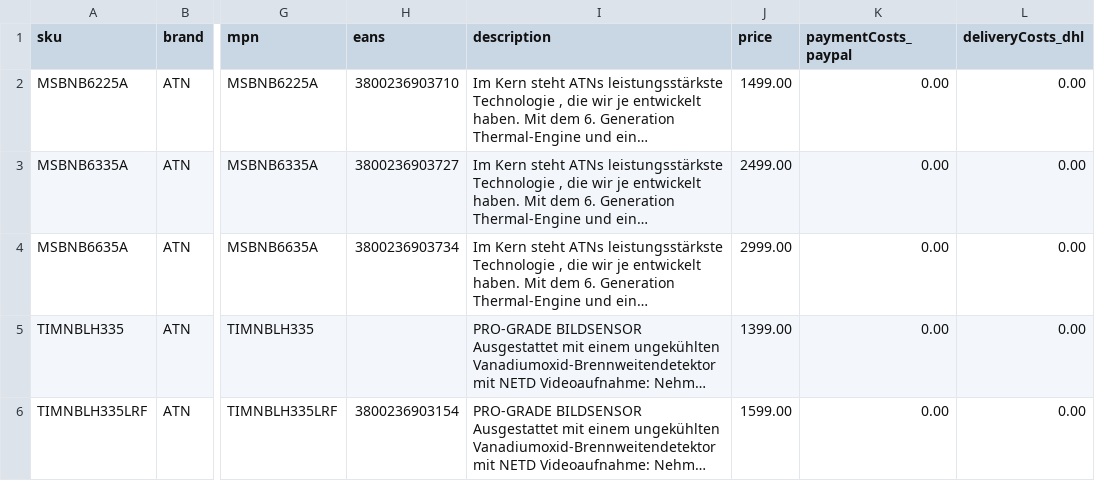
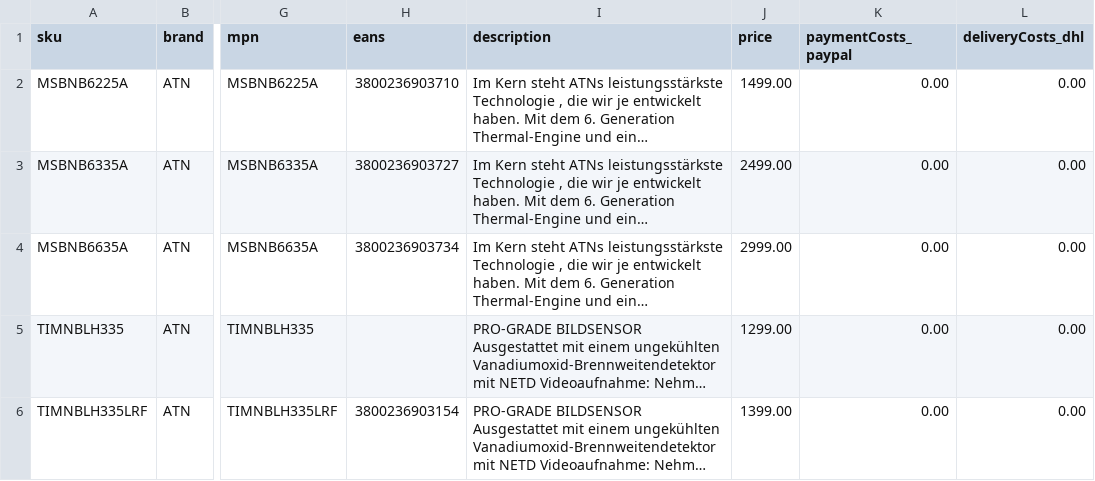
Before and after one commit to AnblickShop/idealo-feed, a CSV file: idealo-feed/idealo.csv.csv, drawn as a sheet; only a part is shown, gaps mark what is left out; long unchanged cells end in …; the diff covers the shown part only; the diff names each change by its address in the sheet, - before the commit and + after, or states it on an @@ line.

Commit message:
Update idealo.csv.csv

```diff
--- a/idealo-feed/idealo.csv.csv
+++ b/idealo-feed/idealo.csv.csv
-J5 (price): 1399.00
+J5 (price): 1299.00
-J6 (price): 1599.00
+J6 (price): 1399.00
```
Also changed, not shown: 1 removed row and 2 edited cells elsewhere in this file.
